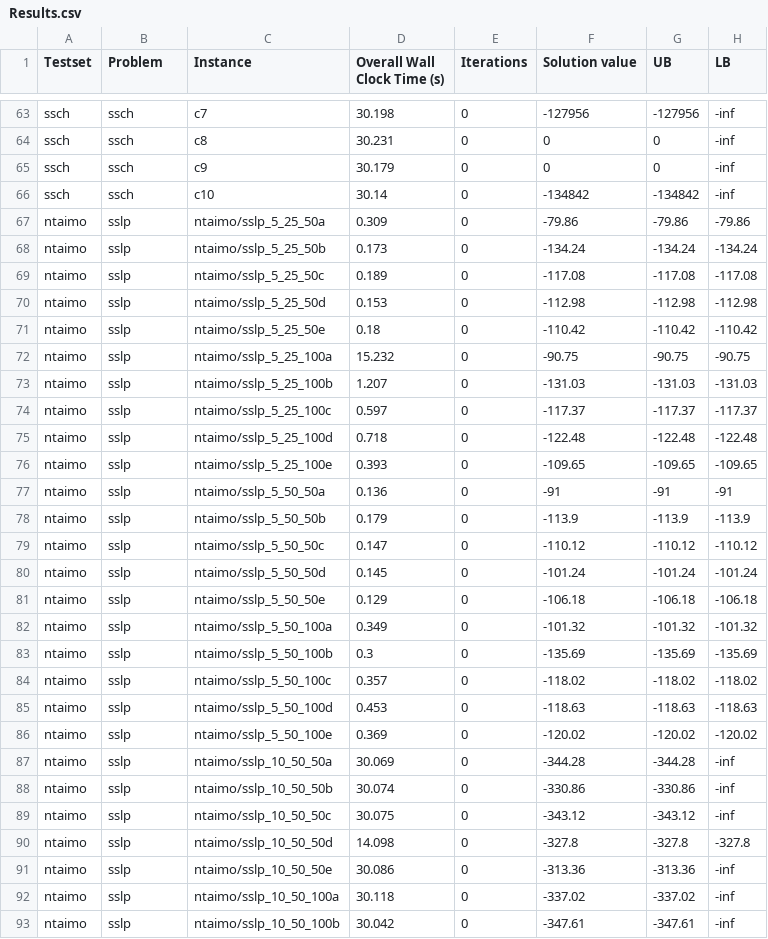
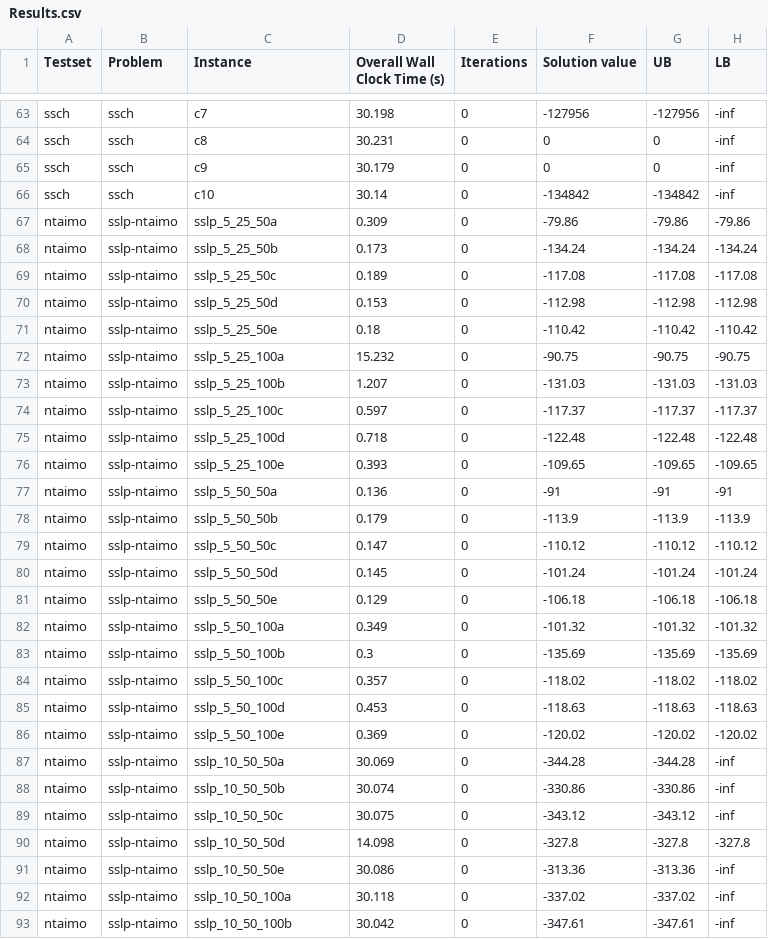
Before and after one commit to achimkoberstein/PNB, a CSV file: Data/Benders/Results.csv, drawn as a sheet; only a part is shown, gaps mark what is left out; the diff covers the shown part only; the diff names each change by its address in the sheet, - before the commit and + after, or states it on an @@ line.

Commit message:
Results.csv correct Testset, Problem, Instances for ntaimo [squash]

```diff
--- a/Data/Benders/Results.csv
+++ b/Data/Benders/Results.csv
-B67:B93 (Problem): sslp
+B67:B93 (Problem): sslp-ntaimo
-C67 (Instance): ntaimo/sslp_5_25_50a
+C67 (Instance): sslp_5_25_50a
-C68 (Instance): ntaimo/sslp_5_25_50b
+C68 (Instance): sslp_5_25_50b
-C69 (Instance): ntaimo/sslp_5_25_50c
+C69 (Instance): sslp_5_25_50c
-C70 (Instance): ntaimo/sslp_5_25_50d
+C70 (Instance): sslp_5_25_50d
-C71 (Instance): ntaimo/sslp_5_25_50e
+C71 (Instance): sslp_5_25_50e
-C72 (Instance): ntaimo/sslp_5_25_100a
+C72 (Instance): sslp_5_25_100a
-C73 (Instance): ntaimo/sslp_5_25_100b
+C73 (Instance): sslp_5_25_100b
-C74 (Instance): ntaimo/sslp_5_25_100c
+C74 (Instance): sslp_5_25_100c
-C75 (Instance): ntaimo/sslp_5_25_100d
+C75 (Instance): sslp_5_25_100d
-C76 (Instance): ntaimo/sslp_5_25_100e
+C76 (Instance): sslp_5_25_100e
-C77 (Instance): ntaimo/sslp_5_50_50a
+C77 (Instance): sslp_5_50_50a
-C78 (Instance): ntaimo/sslp_5_50_50b
+C78 (Instance): sslp_5_50_50b
-C79 (Instance): ntaimo/sslp_5_50_50c
+C79 (Instance): sslp_5_50_50c
-C80 (Instance): ntaimo/sslp_5_50_50d
+C80 (Instance): sslp_5_50_50d
-C81 (Instance): ntaimo/sslp_5_50_50e
+C81 (Instance): sslp_5_50_50e
-C82 (Instance): ntaimo/sslp_5_50_100a
+C82 (Instance): sslp_5_50_100a
-C83 (Instance): ntaimo/sslp_5_50_100b
+C83 (Instance): sslp_5_50_100b
-C84 (Instance): ntaimo/sslp_5_50_100c
+C84 (Instance): sslp_5_50_100c
-C85 (Instance): ntaimo/sslp_5_50_100d
+C85 (Instance): sslp_5_50_100d
-C86 (Instance): ntaimo/sslp_5_50_100e
+C86 (Instance): sslp_5_50_100e
-C87 (Instance): ntaimo/sslp_10_50_50a
+C87 (Instance): sslp_10_50_50a
-C88 (Instance): ntaimo/sslp_10_50_50b
+C88 (Instance): sslp_10_50_50b
-C89 (Instance): ntaimo/sslp_10_50_50c
+C89 (Instance): sslp_10_50_50c
-C90 (Instance): ntaimo/sslp_10_50_50d
+C90 (Instance): sslp_10_50_50d
-C91 (Instance): ntaimo/sslp_10_50_50e
+C91 (Instance): sslp_10_50_50e
-C92 (Instance): ntaimo/sslp_10_50_100a
+C92 (Instance): sslp_10_50_100a
-C93 (Instance): ntaimo/sslp_10_50_100b
+C93 (Instance): sslp_10_50_100b
```
Also changed, not shown: 86 edited cells elsewhere in this file.
